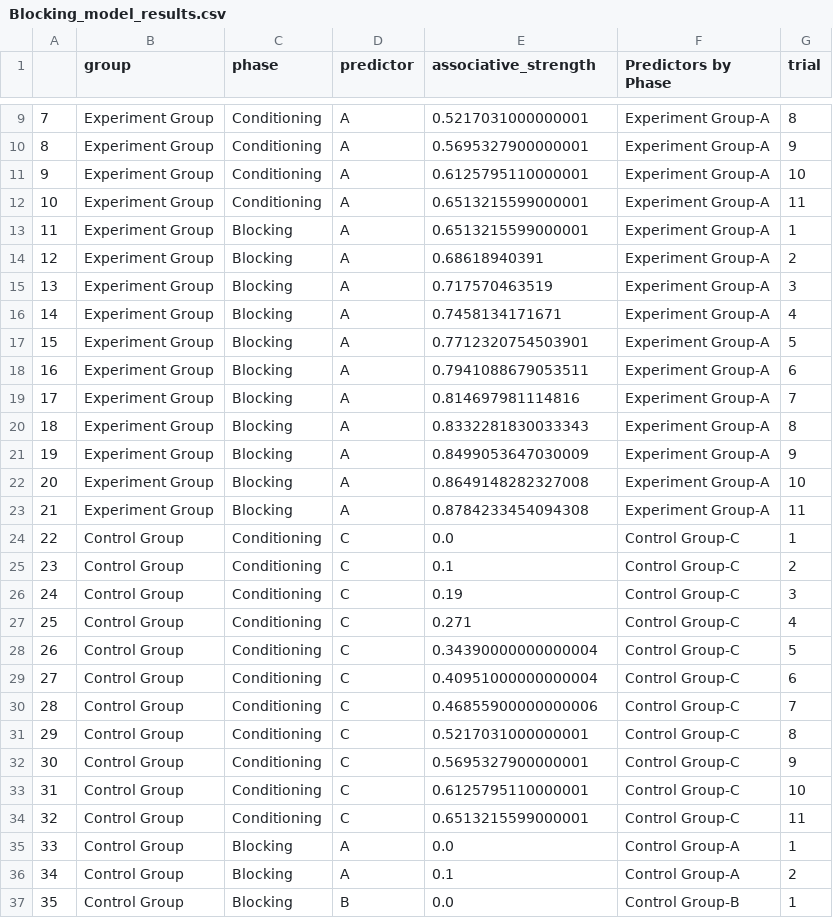
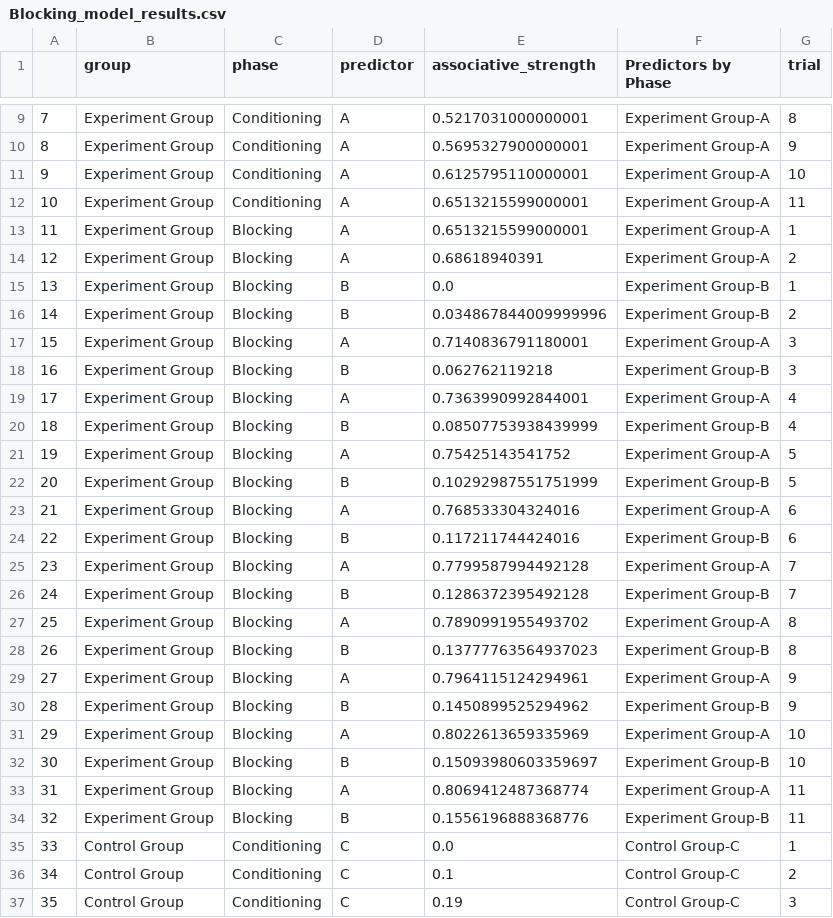
Before and after one commit to cekicbaris/inm703, a CSV file: Blocking_model_results.csv, drawn as a sheet; only a part is shown, gaps mark what is left out; the shorter side is filled out with more unchanged rows; addresses are those after the commit; the diff names each change by its address in the sheet, - before the commit and + after, or states it on an @@ line.

Commit message:
blocking update

```diff
--- a/Blocking_model_results.csv
+++ b/Blocking_model_results.csv
+row 15: 13 | Experiment Group | Blocking | B | 0.0 | Experiment Group-B | 1
+row 16: 14 | Experiment Group | Blocking | B | 0.034867844009999996 | Experiment Group-B | 2
@@ column A renumbered from row 17 down @@
-E17 (associative_strength): 0.717570463519
+E17 (associative_strength): 0.7140836791180001
+row 18: 16 | Experiment Group | Blocking | B | 0.062762119218 | Experiment Group-B | 3
-E19 (associative_strength): 0.7458134171671
+E19 (associative_strength): 0.7363990992844001
+row 20: 18 | Experiment Group | Blocking | B | 0.08507753938439999 | Experiment Group-B | 4
-E21 (associative_strength): 0.7712320754503901
+E21 (associative_strength): 0.75425143541752
+row 22: 20 | Experiment Group | Blocking | B | 0.10292987551751999 | Experiment Group-B | 5
-E23 (associative_strength): 0.7941088679053511
+E23 (associative_strength): 0.768533304324016
+row 24: 22 | Experiment Group | Blocking | B | 0.117211744424016 | Experiment Group-B | 6
-E25 (associative_strength): 0.814697981114816
+E25 (associative_strength): 0.7799587994492128
+row 26: 24 | Experiment Group | Blocking | B | 0.1286372395492128 | Experiment Group-B | 7
-E27 (associative_strength): 0.8332281830033343
+E27 (associative_strength): 0.7890991955493702
+row 28: 26 | Experiment Group | Blocking | B | 0.13777763564937023 | Experiment Group-B | 8
-E29 (associative_strength): 0.8499053647030009
+E29 (associative_strength): 0.7964115124294961
+row 30: 28 | Experiment Group | Blocking | B | 0.1450899525294962 | Experiment Group-B | 9
-E31 (associative_strength): 0.8649148282327008
+E31 (associative_strength): 0.8022613659335969
+row 32: 30 | Experiment Group | Blocking | B | 0.15093980603359697 | Experiment Group-B | 10
-E33 (associative_strength): 0.8784233454094308
+E33 (associative_strength): 0.8069412487368774
+row 34: 32 | Experiment Group | Blocking | B | 0.1556196888368776 | Experiment Group-B | 11
```
Also changed, not shown: 5 other files.
